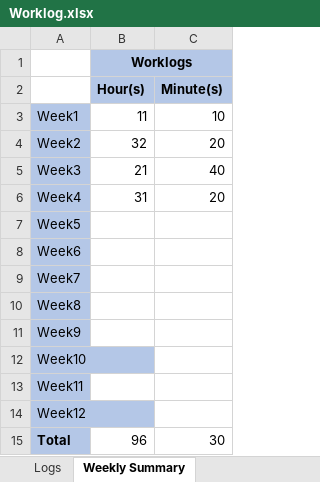
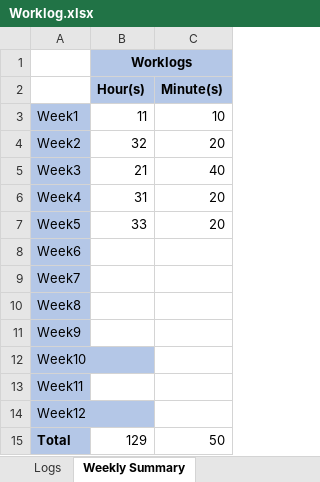
Before and after one commit to Tithra/Computer-Vision-DNN, an Excel workbook: Worklog.xlsx, sheet Weekly Summary, drawn as a sheet; values as stored, in another font and other column widths than the file's, no borders; the diff names each change by its address in the sheet, - before the commit and + after, or states it on an @@ line.

Commit message:
Add meeting minutes and worklogs

```diff
--- a/Worklog.xlsx (sheet Weekly Summary)
+++ b/Worklog.xlsx (sheet Weekly Summary)
-B7 (Hour(s)): (empty)
+B7 (Hour(s)): 33
-C7 (Minute(s)): (empty)
+C7 (Minute(s)): 20
-B15 (Hour(s)): 96
+B15 (Hour(s)): 129
-C15 (Minute(s)): 30
+C15 (Minute(s)): 50
```
Also changed, not shown: sheet Logs, 1 other file.
